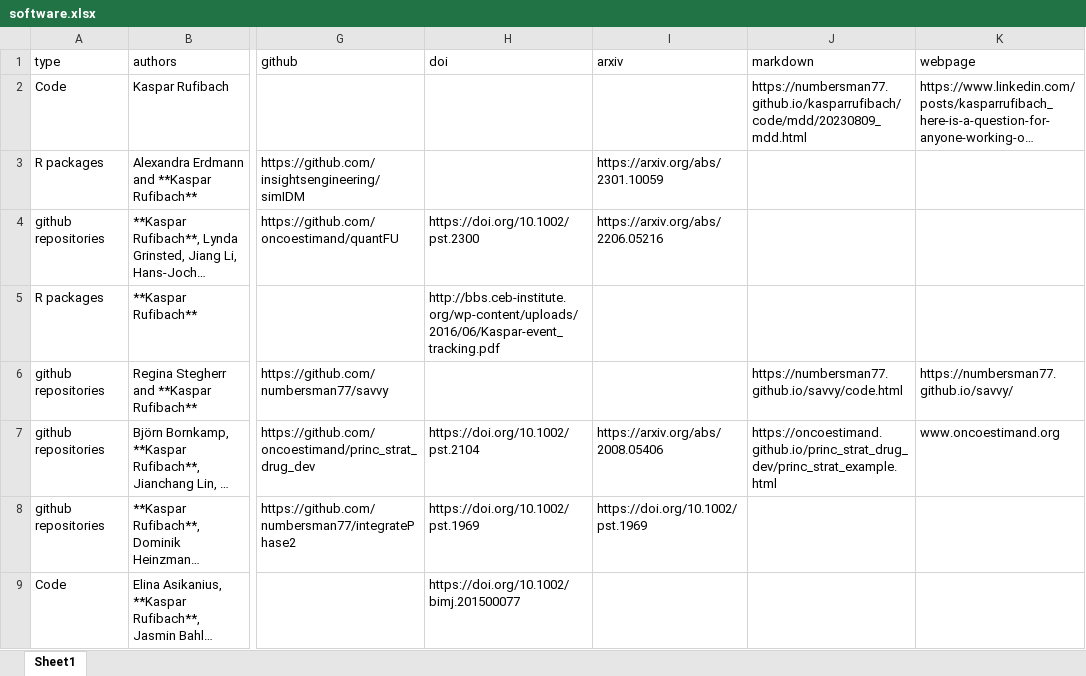
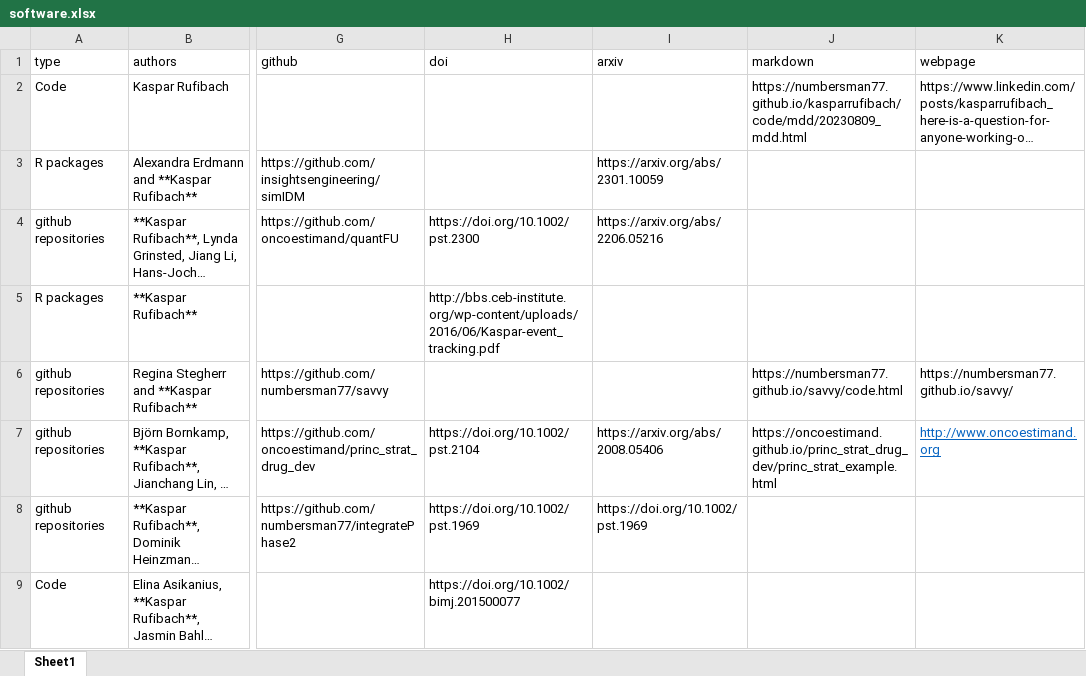
Before and after one commit to numbersman77/kasparrufibach, an Excel workbook: data/software.xlsx, sheet Sheet1, drawn as a sheet; only a part is shown, gaps mark what is left out; long unchanged cells end in …; values as stored, in another font and other column widths than the file's, no borders; the diff names each change by its address in the sheet, - before the commit and + after, or states it on an @@ line.

```diff
--- a/data/software.xlsx (sheet Sheet1)
+++ b/data/software.xlsx (sheet Sheet1)
-K7 (webpage): www.oncoestimand.org
+K7 (webpage): http://www.oncoestimand.org
@@ K7 underline: off → on, text colour: black → #0563C1 @@
```
Also changed, not shown: 1 other file.
